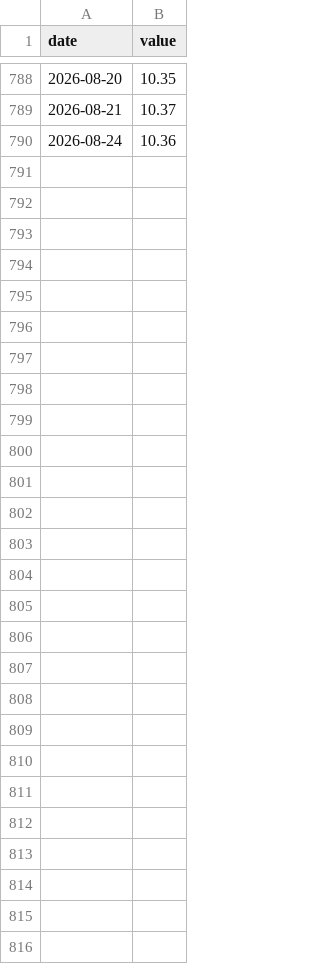
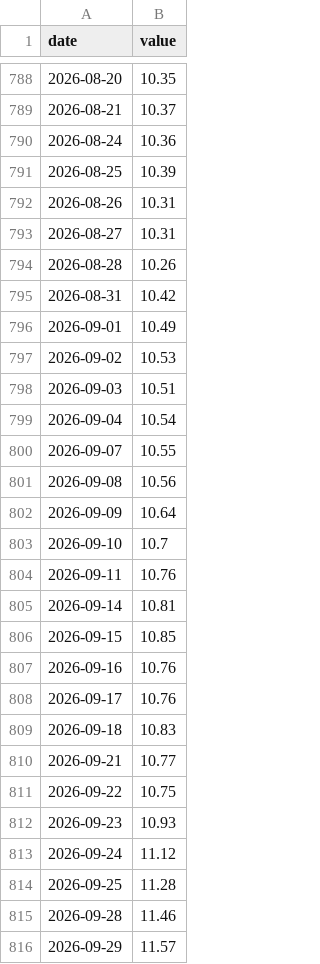
Before and after one commit to smsyt4sjvc-crypto/Wiki-Brain, a CSV file: data/fragility/series/ccc_oas.csv, drawn as a sheet; only a part is shown, gaps mark what is left out.

```diff
--- a/data/fragility/series/ccc_oas.csv
+++ b/data/fragility/series/ccc_oas.csv
@@ -790 +790,27 @@ date,value
 2026-08-24,10.36
+2026-08-25,10.39
+2026-08-26,10.31
+2026-08-27,10.31
+2026-08-28,10.26
+2026-08-31,10.42
+2026-09-01,10.49
+2026-09-02,10.53
+2026-09-03,10.51
+2026-09-04,10.54
+2026-09-07,10.55
+2026-09-08,10.56
+2026-09-09,10.64
+2026-09-10,10.7
+2026-09-11,10.76
+2026-09-14,10.81
+2026-09-15,10.85
+2026-09-16,10.76
+2026-09-17,10.76
+2026-09-18,10.83
+2026-09-21,10.77
+2026-09-22,10.75
+2026-09-23,10.93
+2026-09-24,11.12
+2026-09-25,11.28
+2026-09-28,11.46
+2026-09-29,11.57
```
Also changed, not shown: data/fragility/cds_panel.csv, data/fragility/series/bbb_oas.csv, 29 other files.
